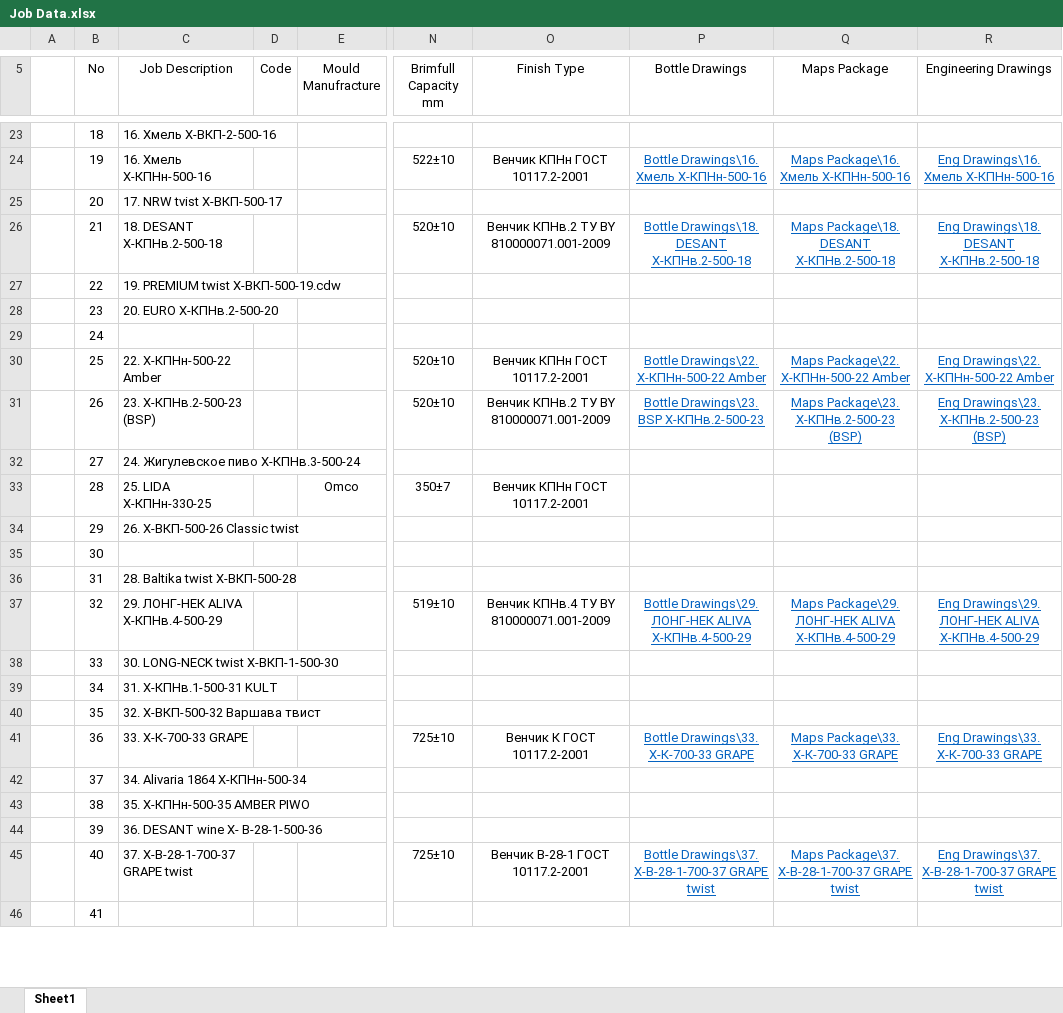
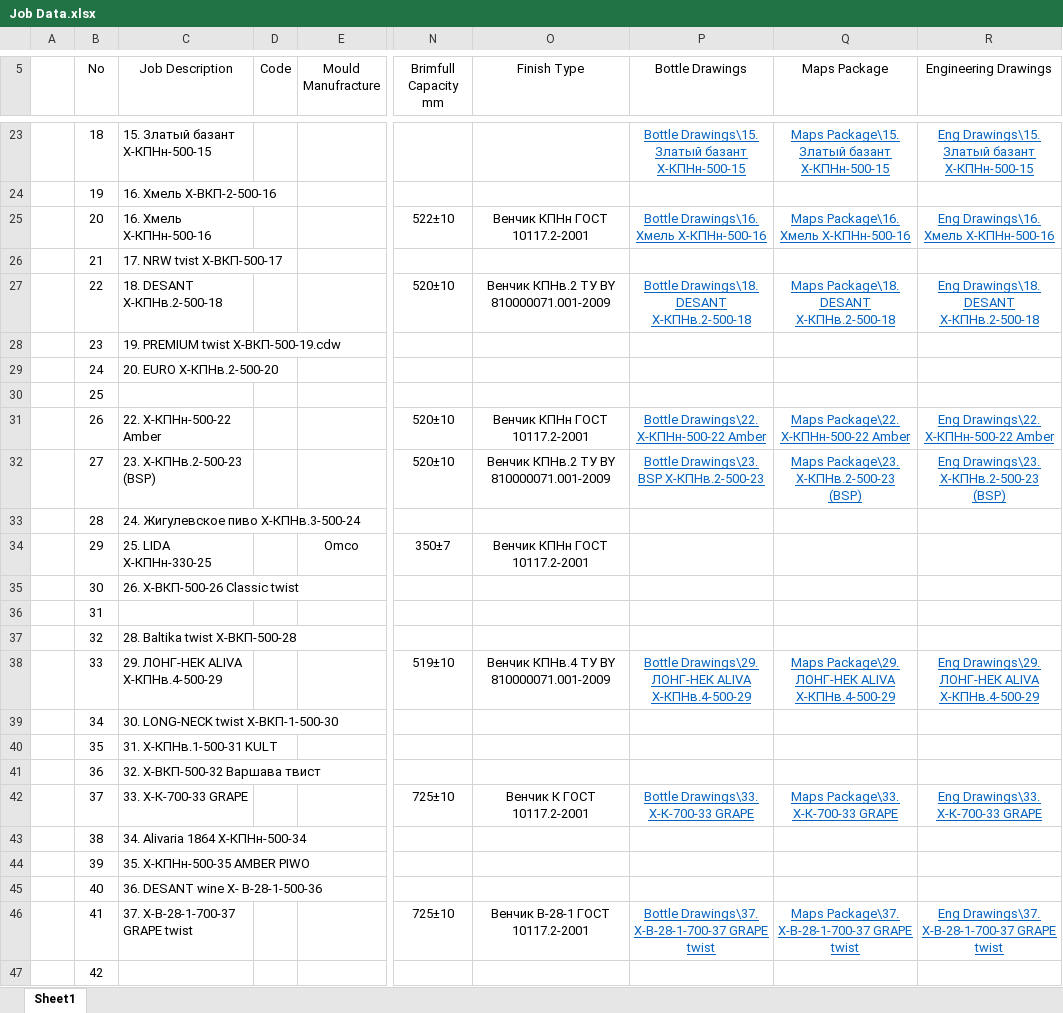
Before and after one commit to AliaksandrHaurylenka/job, an Excel workbook: Job Data.xlsx, sheet Sheet1, drawn as a sheet; only a part is shown, gaps mark what is left out; values as stored, in another font and other column widths than the file's, no borders; removed rows and columns are numbered as before the commit, all else as after; rows hold the shown columns only; the diff covers the shown part only; the diff names each change by its address in the sheet, - before the commit and + after, or states it on an @@ line.

```diff
--- a/Job Data.xlsx (sheet Sheet1)
+++ b/Job Data.xlsx (sheet Sheet1)
-C23 (Job Description): 16. Хмель Х-ВКП-2-500-16
+C23 (Job Description): 15. Златый базант Х-КПНн-500-15
-P23 (Bottle Drawings): (empty)
+P23 (Bottle Drawings): Bottle Drawings\15. Златый базант Х-КПНн-500-15
-Q23 (Maps Package): (empty)
+Q23 (Maps Package): Maps Package\15. Златый базант Х-КПНн-500-15
-R23 (Engineering Drawings): (empty)
+R23 (Engineering Drawings): Eng Drawings\15. Златый базант Х-КПНн-500-15
+row 24:  | 19 | 16. Хмель Х-ВКП-2-500-16
-B25 (No): 19
+B25 (No): 20
-B26 (No): 20
+B26 (No): 21
-B27 (No): 21
+B27 (No): 22
-row 27:  | 22 | 19. PREMIUM twist Х-ВКП-500-19.cdw
-C28 (Job Description): 20. EURO Х-КПНв.2-500-20
+C28 (Job Description): 19. PREMIUM twist Х-ВКП-500-19.cdw
-C29 (Job Description): (empty)
+C29 (Job Description): 20. EURO Х-КПНв.2-500-20
+row 30:  | 25
-B31 (No): 25
+B31 (No): 26
-B32 (No): 26
+B32 (No): 27
-B33 (No): 27
+B33 (No): 28
-B34 (No): 28
+B34 (No): 29
-row 34:  | 29 | 26. Х-ВКП-500-26 Classic twist
-C35 (Job Description): (empty)
+C35 (Job Description): 26. Х-ВКП-500-26 Classic twist
-C36 (Job Description): 28. Baltika twist Х-ВКП-500-28
+C36 (Job Description): (empty)
+row 37:  | 32 | 28. Baltika twist Х-ВКП-500-28
-B38 (No): 32
+B38 (No): 33
-row 38:  | 33 | 30. LONG-NECK twist X-ВКП-1-500-30
-C39 (Job Description): 31. Х-КПНв.1-500-31 KULT
+C39 (Job Description): 30. LONG-NECK twist X-ВКП-1-500-30
-C40 (Job Description): 32. Х-ВКП-500-32 Варшава твист
+C40 (Job Description): 31. Х-КПНв.1-500-31 KULT
+row 41:  | 36 | 32. Х-ВКП-500-32 Варшава твист
-B42 (No): 36
+B42 (No): 37
-row 42:  | 37 | 34. Alivaria 1864 X-КПНн-500-34
-C43 (Job Description): 35. Х-КПНн-500-35 AMBER PIWO
+C43 (Job Description): 34. Alivaria 1864 X-КПНн-500-34
-C44 (Job Description): 36. DESANT wine X- В-28-1-500-36
+C44 (Job Description): 35. Х-КПНн-500-35 AMBER PIWO
+row 45:  | 40 | 36. DESANT wine X- В-28-1-500-36
-B46 (No): 40
+B46 (No): 41
-B47 (No): 41
+B47 (No): 42
```
Also changed, not shown: 3 added rows, 3 removed rows and 30 edited cells elsewhere in this sheet, Высота паллета.xlsx, 6 other files.
